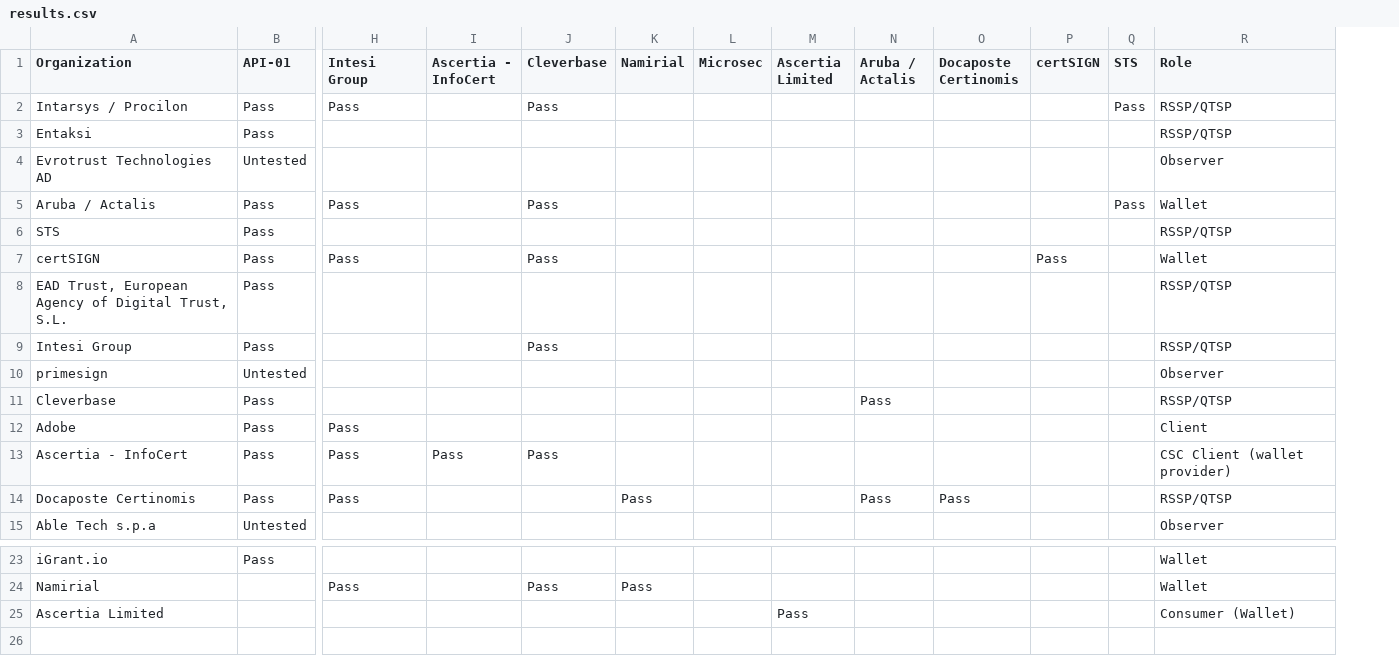
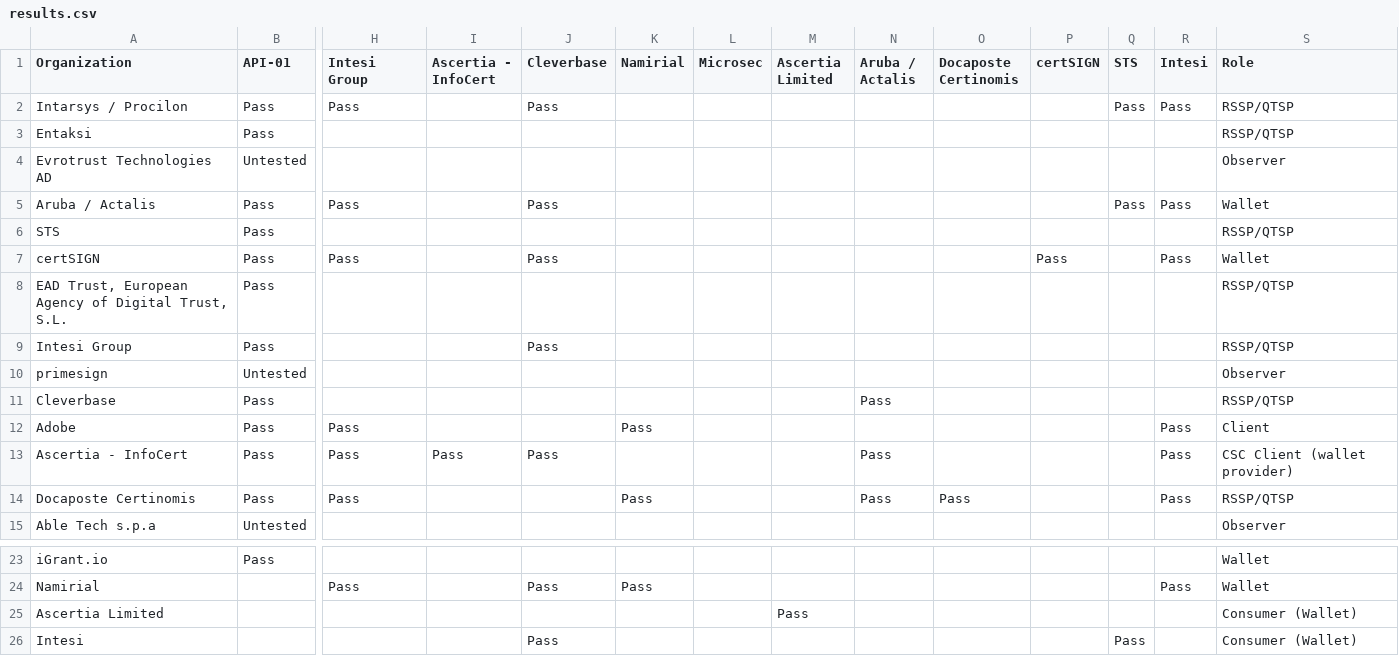
Before and after one commit to JorgeFrias/CSC-Interop-Event-Web, a CSV file: results.csv, drawn as a sheet; only a part is shown, gaps mark what is left out; rows hold the shown columns only; the diff names each change by its address in the sheet, - before the commit and + after, or states it on an @@ line.

```diff
--- a/results.csv
+++ b/results.csv
+column R (Intesi), rows 2-14: Pass |  |  | Pass |  | Pass |  |  |  |  | Pass | Pass | Pass; row 24: Pass
-K12 (Namirial): (empty)
+K12 (Namirial): Pass
-N13 (Aruba / Actalis): (empty)
+N13 (Aruba / Actalis): Pass
+row 26: Intesi |  |  |  | Pass |  |  |  |  |  |  | Pass |  | Consumer (Wallet)
```
